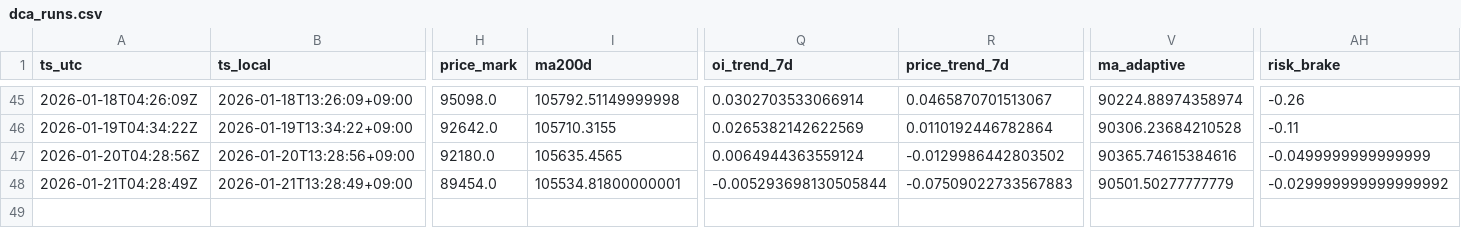
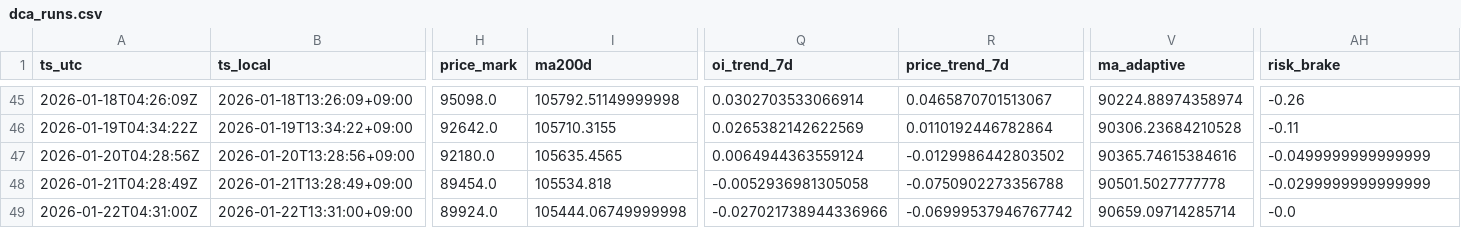
Before and after one commit to sunsiyuan/btc-dca-bot, a CSV file: logs/dca_runs.csv, drawn as a sheet; only a part is shown, gaps mark what is left out; rows hold the shown columns only; the diff names each change by its address in the sheet, - before the commit and + after, or states it on an @@ line.

Commit message:
chore: update daily DCA log

```diff
--- a/logs/dca_runs.csv
+++ b/logs/dca_runs.csv
-I48 (ma200d): 105534.81800000001
+I48 (ma200d): 105534.818
-Q48 (oi_trend_7d): -0.005293698130505844
+Q48 (oi_trend_7d): -0.0052936981305058
-R48 (price_trend_7d): -0.07509022733567883
+R48 (price_trend_7d): -0.0750902273356788
-V48 (ma_adaptive): 90501.50277777779
+V48 (ma_adaptive): 90501.5027777778
-AH48 (risk_brake): -0.029999999999999992
+AH48 (risk_brake): -0.0299999999999999
+row 49: 2026-01-22T04:31:00Z | 2026-01-22T13:31:00+09:00 | 89924.0 | 105444.06749999998 | -0.027021738944336966 | -0.06999537946767742 | 90659.09714285714 | -0.0
```
